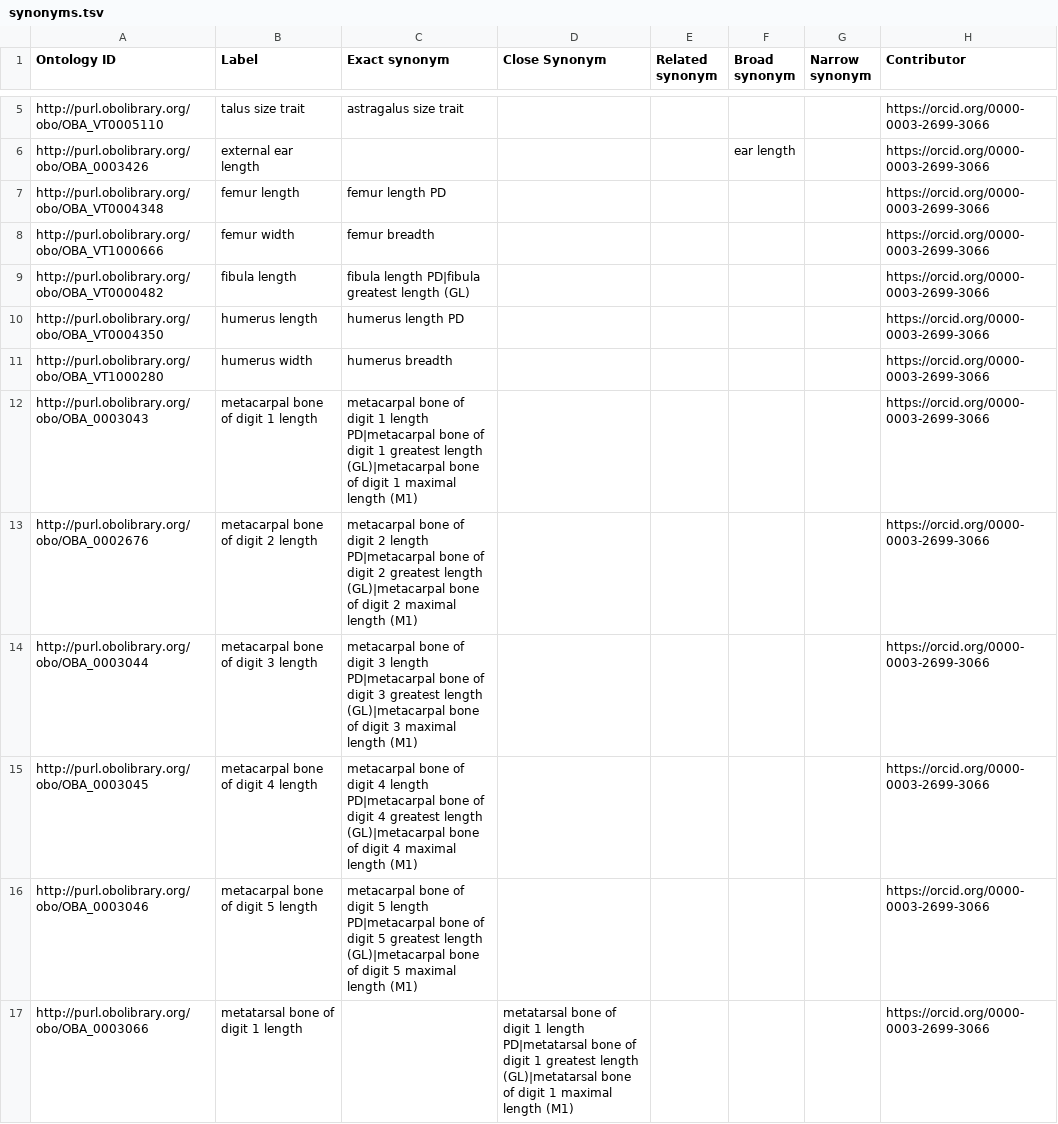
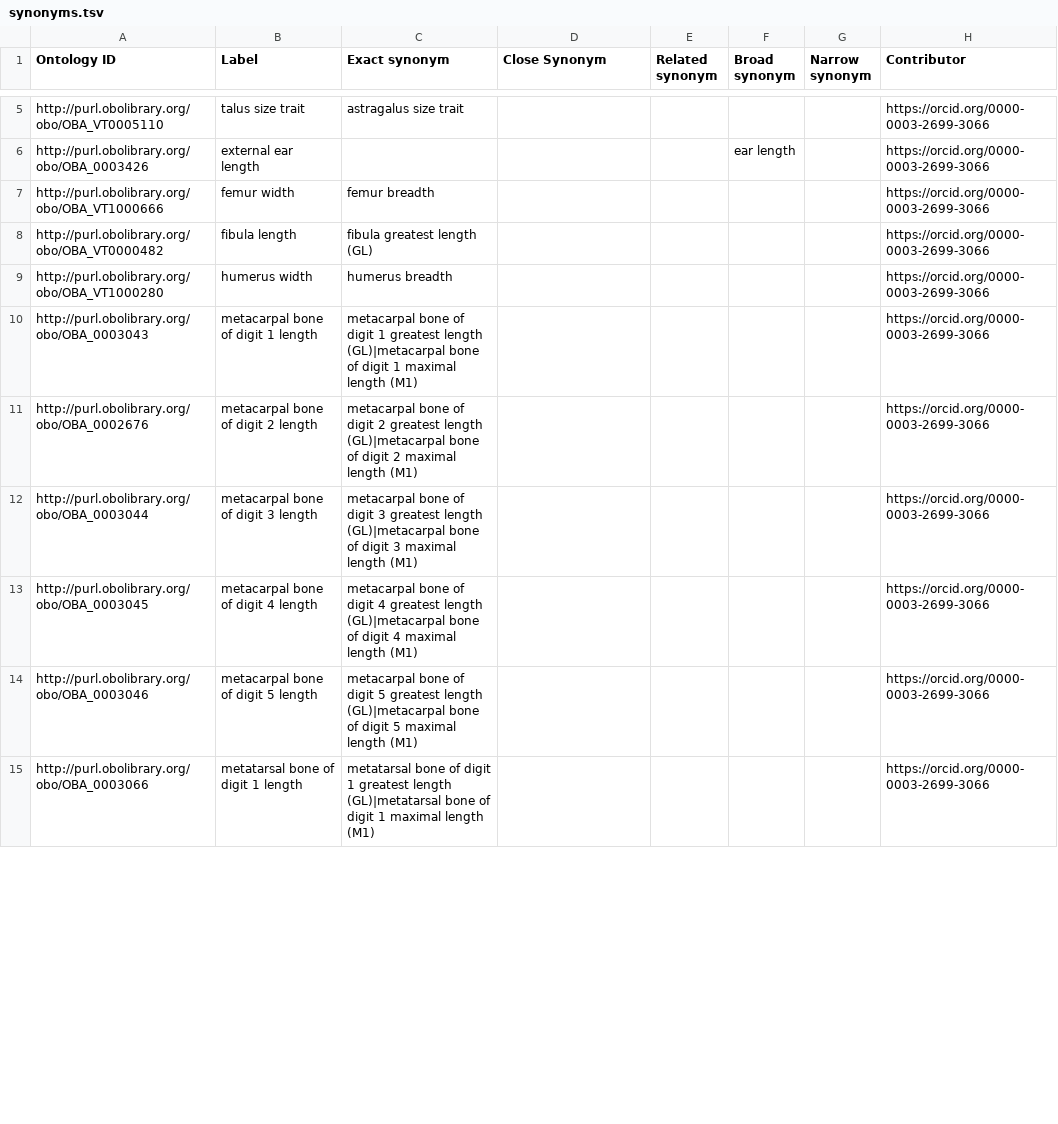
Before and after one commit to obophenotype/bio-attribute-ontology, a TSV file: src/templates/synonyms.tsv, drawn as a sheet; only a part is shown, gaps mark what is left out; the diff covers the shown part only.

Commit message:
removing PD and shifting columns

```diff
--- a/src/templates/synonyms.tsv
+++ b/src/templates/synonyms.tsv
@@ -6,12 +6,10 @@ http://purl.obolibrary.org/obo/OBA_VT0005110	talus size trait	astragalus size tr
 http://purl.obolibrary.org/obo/OBA_0003426	external ear length				ear length		https://orcid.org/0000-0003-2699-3066
-http://purl.obolibrary.org/obo/OBA_VT0004348	femur length	femur length PD					https://orcid.org/0000-0003-2699-3066
 http://purl.obolibrary.org/obo/OBA_VT1000666	femur width	femur breadth					https://orcid.org/0000-0003-2699-3066
-http://purl.obolibrary.org/obo/OBA_VT0000482	fibula length	fibula length PD|fibula greatest length (GL)					https://orcid.org/0000-0003-2699-3066
-http://purl.obolibrary.org/obo/OBA_VT0004350	humerus length	humerus length PD					https://orcid.org/0000-0003-2699-3066
+http://purl.obolibrary.org/obo/OBA_VT0000482	fibula length	fibula greatest length (GL)					https://orcid.org/0000-0003-2699-3066
 http://purl.obolibrary.org/obo/OBA_VT1000280	humerus width	humerus breadth					https://orcid.org/0000-0003-2699-3066
-http://purl.obolibrary.org/obo/OBA_0003043	metacarpal bone of digit 1 length	metacarpal bone of digit 1 length PD|metacarpal bone of digit 1 greatest length (GL)|metacarpal bone of digit 1 maximal length (M1)					https://orcid.org/0000-0003-2699-3066
-http://purl.obolibrary.org/obo/OBA_0002676	metacarpal bone of digit 2 length	metacarpal bone of digit 2 length PD|metacarpal bone of digit 2 greatest length (GL)|metacarpal bone of digit 2 maximal length (M1)					https://orcid.org/0000-0003-2699-3066
-http://purl.obolibrary.org/obo/OBA_0003044	metacarpal bone of digit 3 length	metacarpal bone of digit 3 length PD|metacarpal bone of digit 3 greatest length (GL)|metacarpal bone of digit 3 maximal length (M1)					https://orcid.org/0000-0003-2699-3066
-http://purl.obolibrary.org/obo/OBA_0003045	metacarpal bone of digit 4 length	metacarpal bone of digit 4 length PD|metacarpal bone of digit 4 greatest length (GL)|metacarpal bone of digit 4 maximal length (M1)					https://orcid.org/0000-0003-2699-3066
-http://purl.obolibrary.org/obo/OBA_0003046	metacarpal bone of digit 5 length	metacarpal bone of digit 5 length PD|metacarpal bone of digit 5 greatest length (GL)|metacarpal bone of digit 5 maximal length (M1)					https://orcid.org/0000-0003-2699-3066
-http://purl.obolibrary.org/obo/OBA_0003066	metatarsal bone of digit 1 length		metatarsal bone of digit 1 length PD|metatarsal bone of digit 1 greatest length (GL)|metatarsal bone of digit 1 maximal length (M1)				https://orcid.org/0000-0003-2699-3066
+http://purl.obolibrary.org/obo/OBA_0003043	metacarpal bone of digit 1 length	metacarpal bone of digit 1 greatest length (GL)|metacarpal bone of digit 1 maximal length (M1)					https://orcid.org/0000-0003-2699-3066
+http://purl.obolibrary.org/obo/OBA_0002676	metacarpal bone of digit 2 length	metacarpal bone of digit 2 greatest length (GL)|metacarpal bone of digit 2 maximal length (M1)					https://orcid.org/0000-0003-2699-3066
+http://purl.obolibrary.org/obo/OBA_0003044	metacarpal bone of digit 3 length	metacarpal bone of digit 3 greatest length (GL)|metacarpal bone of digit 3 maximal length (M1)					https://orcid.org/0000-0003-2699-3066
+http://purl.obolibrary.org/obo/OBA_0003045	metacarpal bone of digit 4 length	metacarpal bone of digit 4 greatest length (GL)|metacarpal bone of digit 4 maximal length (M1)					https://orcid.org/0000-0003-2699-3066
+http://purl.obolibrary.org/obo/OBA_0003046	metacarpal bone of digit 5 length	metacarpal bone of digit 5 greatest length (GL)|metacarpal bone of digit 5 maximal length (M1)					https://orcid.org/0000-0003-2699-3066
+http://purl.obolibrary.org/obo/OBA_0003066	metatarsal bone of digit 1 length	metatarsal bone of digit 1 greatest length (GL)|metatarsal bone of digit 1 maximal length (M1)					https://orcid.org/0000-0003-2699-3066
```
Also changed, not shown: 1 removed row and 26 edited cells elsewhere in this file, 2 other files.
